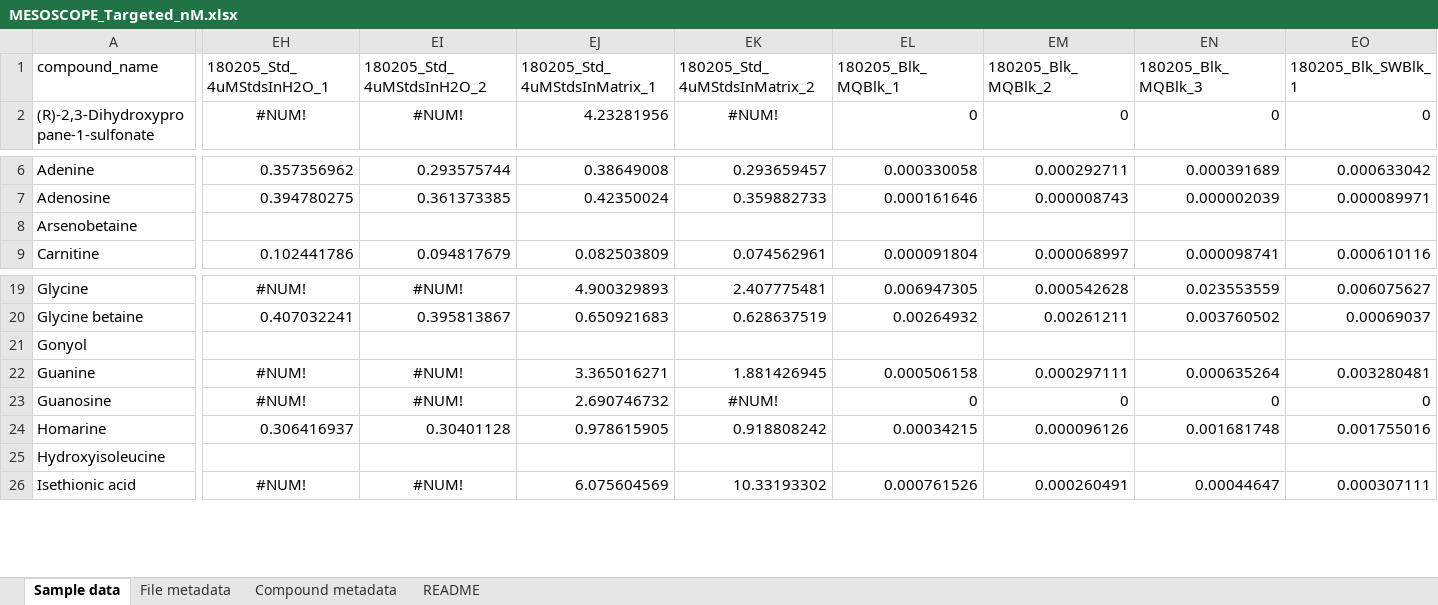
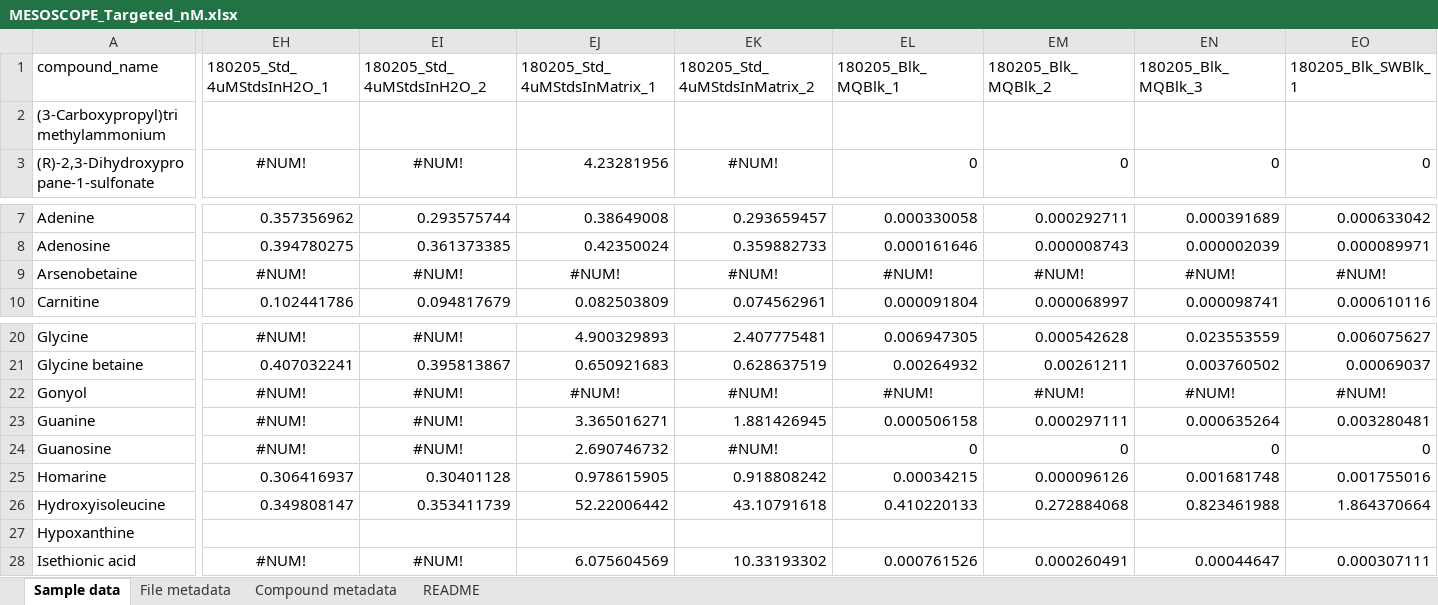
Before and after one commit to wkumler/MesoscopeMetabolomicsManuscript, an Excel workbook: targeted/MESOSCOPE_Targeted_nM.xlsx, sheet Sample data, drawn as a sheet; only a part is shown, gaps mark what is left out; values as stored, in another font and other column widths than the file's, no borders; addresses are those after the commit; rows hold the shown columns only; the diff covers the shown part only; the diff names each change by its address in the sheet, - before the commit and + after, or states it on an @@ line.

```diff
--- a/targeted/MESOSCOPE_Targeted_nM.xlsx (sheet Sample data)
+++ b/targeted/MESOSCOPE_Targeted_nM.xlsx (sheet Sample data)
+row 2: (3-Carboxypropyl)trimethylammonium
-EH9 (180205_Std_4uMStdsInH2O_1): (empty)
+EH9 (180205_Std_4uMStdsInH2O_1): #NUM!
-EI9 (180205_Std_4uMStdsInH2O_2): (empty)
+EI9 (180205_Std_4uMStdsInH2O_2): #NUM!
-EJ9 (180205_Std_4uMStdsInMatrix_1): (empty)
+EJ9 (180205_Std_4uMStdsInMatrix_1): #NUM!
-EK9 (180205_Std_4uMStdsInMatrix_2): (empty)
+EK9 (180205_Std_4uMStdsInMatrix_2): #NUM!
-EL9 (180205_Blk_MQBlk_1): (empty)
+EL9 (180205_Blk_MQBlk_1): #NUM!
-EM9 (180205_Blk_MQBlk_2): (empty)
+EM9 (180205_Blk_MQBlk_2): #NUM!
-EN9 (180205_Blk_MQBlk_3): (empty)
+EN9 (180205_Blk_MQBlk_3): #NUM!
-EO9 (180205_Blk_SWBlk_1): (empty)
+EO9 (180205_Blk_SWBlk_1): #NUM!
-EH22 (180205_Std_4uMStdsInH2O_1): (empty)
+EH22 (180205_Std_4uMStdsInH2O_1): #NUM!
-EI22 (180205_Std_4uMStdsInH2O_2): (empty)
+EI22 (180205_Std_4uMStdsInH2O_2): #NUM!
-EJ22 (180205_Std_4uMStdsInMatrix_1): (empty)
+EJ22 (180205_Std_4uMStdsInMatrix_1): #NUM!
-EK22 (180205_Std_4uMStdsInMatrix_2): (empty)
+EK22 (180205_Std_4uMStdsInMatrix_2): #NUM!
-EL22 (180205_Blk_MQBlk_1): (empty)
+EL22 (180205_Blk_MQBlk_1): #NUM!
-EM22 (180205_Blk_MQBlk_2): (empty)
+EM22 (180205_Blk_MQBlk_2): #NUM!
-EN22 (180205_Blk_MQBlk_3): (empty)
+EN22 (180205_Blk_MQBlk_3): #NUM!
-EO22 (180205_Blk_SWBlk_1): (empty)
+EO22 (180205_Blk_SWBlk_1): #NUM!
-EH26 (180205_Std_4uMStdsInH2O_1): (empty)
+EH26 (180205_Std_4uMStdsInH2O_1): 0.349808147
-EI26 (180205_Std_4uMStdsInH2O_2): (empty)
+EI26 (180205_Std_4uMStdsInH2O_2): 0.353411739
-EJ26 (180205_Std_4uMStdsInMatrix_1): (empty)
+EJ26 (180205_Std_4uMStdsInMatrix_1): 52.22006442
-EK26 (180205_Std_4uMStdsInMatrix_2): (empty)
+EK26 (180205_Std_4uMStdsInMatrix_2): 43.10791618
-EL26 (180205_Blk_MQBlk_1): (empty)
+EL26 (180205_Blk_MQBlk_1): 0.410220133
-EM26 (180205_Blk_MQBlk_2): (empty)
+EM26 (180205_Blk_MQBlk_2): 0.272884068
-EN26 (180205_Blk_MQBlk_3): (empty)
+EN26 (180205_Blk_MQBlk_3): 0.823461988
-EO26 (180205_Blk_SWBlk_1): (empty)
+EO26 (180205_Blk_SWBlk_1): 1.864370664
+row 27: Hypoxanthine
```
Also changed, not shown: 4 added rows and 326 edited cells elsewhere in this sheet, sheet File metadata, sheet Compound metadata, sheet README, targeted/Falkor_Targeted_nM.xlsx, 2 other files.
